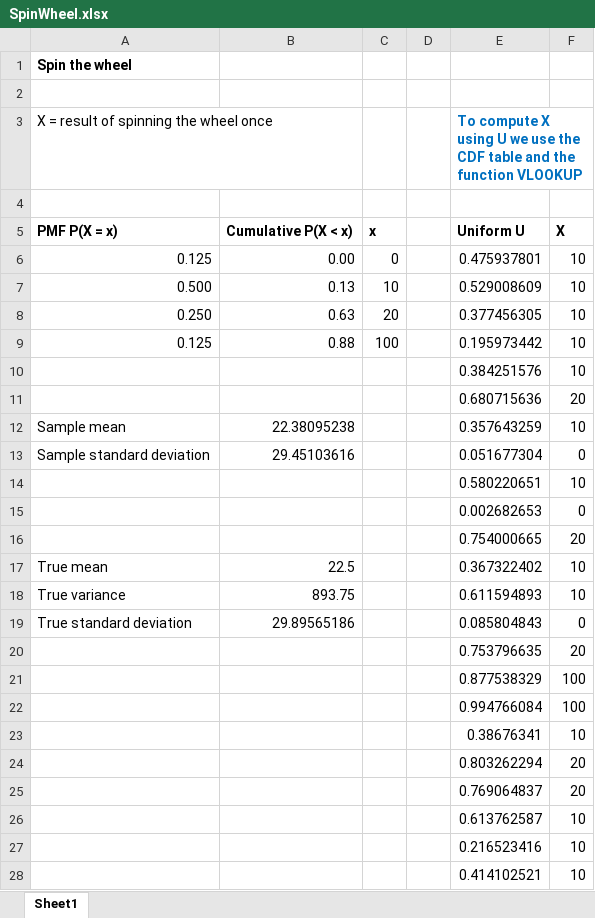
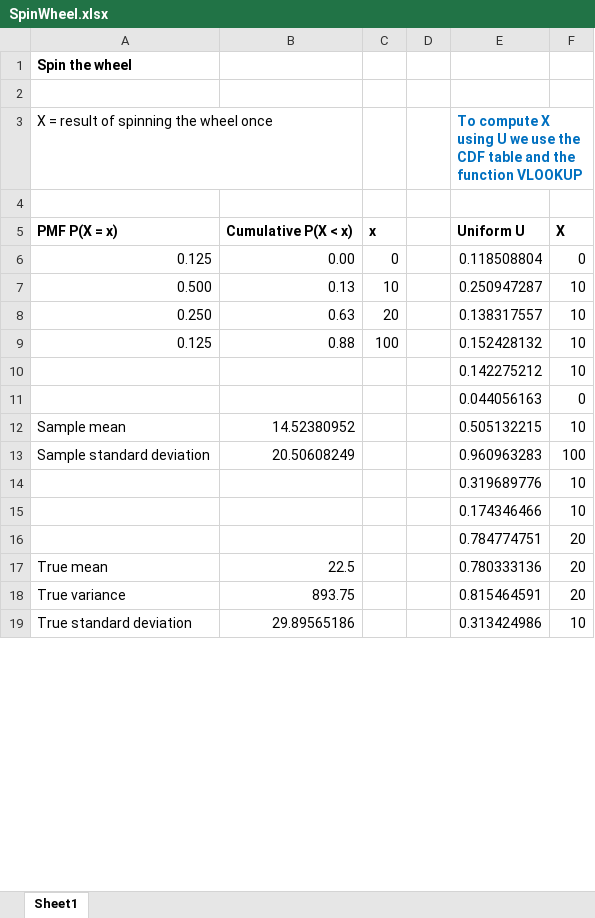
Before and after one commit to SuperMarioGiacomazzo/STOR305_WEBSITE, an Excel workbook: Lectures/Lecture 29/SpinWheel.xlsx, sheet Sheet1, drawn as a sheet; only a part is shown; values as stored, in another font and other column widths than the file's, no borders; removed rows and columns are numbered as before the commit, all else as after; the diff covers the shown part only; the diff names each change by its address in the sheet, - before the commit and + after, or states it on an @@ line.

```diff
--- a/Lectures/Lecture 29/SpinWheel.xlsx (sheet Sheet1)
+++ b/Lectures/Lecture 29/SpinWheel.xlsx (sheet Sheet1)
-E6: 0.475937801
+E6: 0.118508804
-F6: 10
+F6: 0
-E7: 0.529008609
+E7: 0.250947287
-E8: 0.377456305
+E8: 0.138317557
-E9: 0.195973442
+E9: 0.152428132
-E10: 0.384251576
+E10: 0.142275212
-row 11:  |  |  |  | 0.680715636 | 20
+row 11:  |  |  |  | 0.044056163 | 0
-B12: 22.38095238
+B12: 14.52380952
-E12: 0.357643259
+E12: 0.505132215
-row 13: Sample standard deviation | 29.45103616 |  |  | 0.051677304 | 0
-row 14:  |  |  |  | 0.580220651 | 10
-row 15:  |  |  |  | 0.002682653 | 0
-row 16:  |  |  |  | 0.754000665 | 20
+row 13: Sample standard deviation | 20.50608249 |  |  | 0.960963283 | 100
+row 14:  |  |  |  | 0.319689776 | 10
+row 15:  |  |  |  | 0.174346466 | 10
+row 16:  |  |  |  | 0.784774751 | 20
-E17: 0.367322402
+E17: 0.780333136
-F17:F18: 10
+F17:F18: 20
-E18: 0.611594893
+E18: 0.815464591
-E19: 0.085804843
+E19: 0.313424986
-F19: 0
+F19: 10
-row 20:  |  |  |  | 0.753796635 | 20
-row 21:  |  |  |  | 0.877538329 | 100
-row 22:  |  |  |  | 0.994766084 | 100
-row 23:  |  |  |  | 0.38676341 | 10
-row 24:  |  |  |  | 0.803262294 | 20
-row 25:  |  |  |  | 0.769064837 | 20
-row 26:  |  |  |  | 0.613762587 | 10
-row 27:  |  |  |  | 0.216523416 | 10
-row 28:  |  |  |  | 0.414102521 | 10
```
Also changed, not shown: 27 added rows, 18 removed rows and 1 edited cell elsewhere in this sheet, formulas that keep their value, 7 other files.
